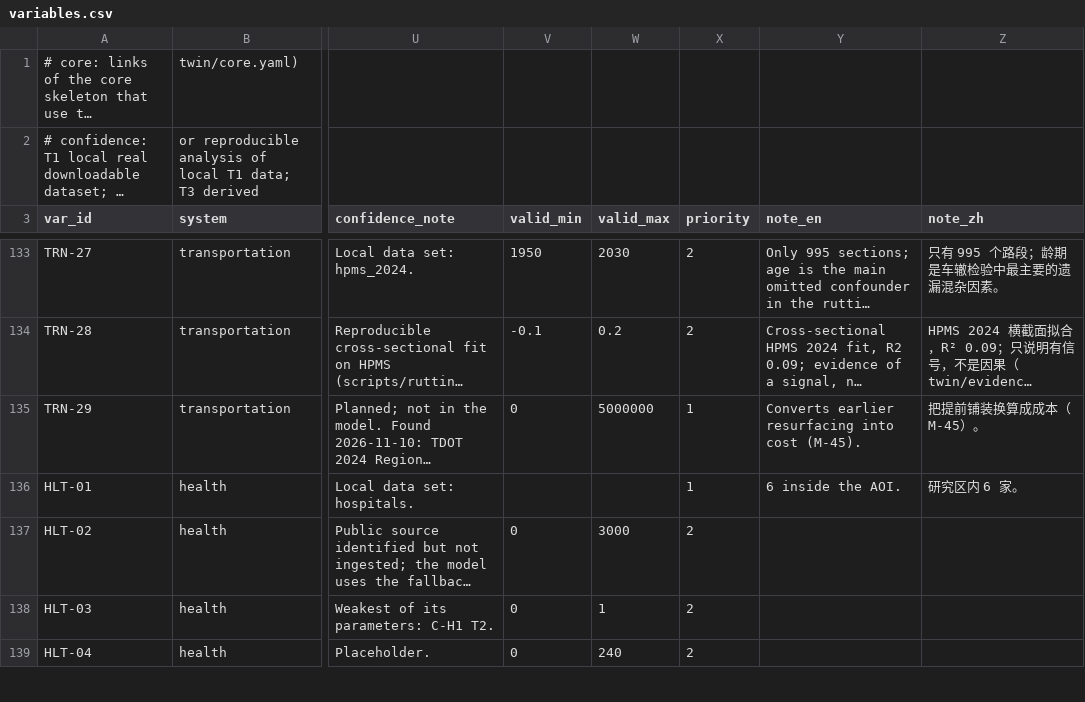
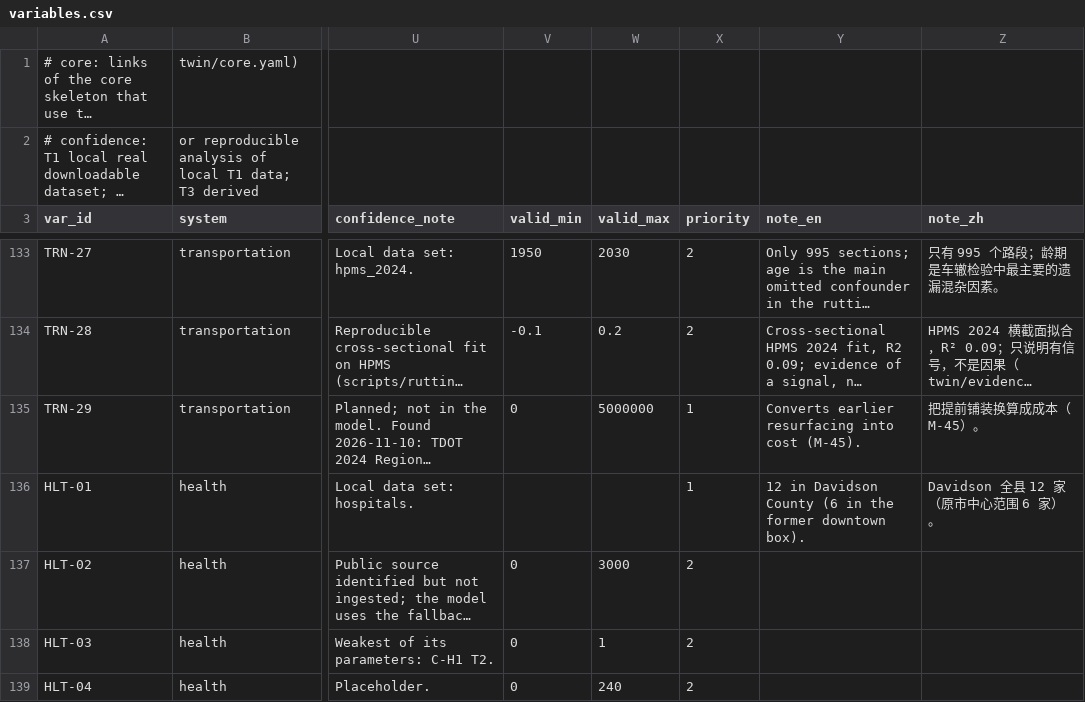
Before and after one commit to hibu-11/nashville-heat-twin, a CSV file: twin/variables.csv, drawn as a sheet; only a part is shown, gaps mark what is left out; long unchanged cells end in …; the diff covers the shown part only; the diff names each change by its address in the sheet, - before the commit and + after, or states it on an @@ line.

```diff
--- a/twin/variables.csv
+++ b/twin/variables.csv
-Y136 (note_en): 6 inside the AOI.
+Y136 (note_en): 12 in Davidson County (6 in the former downtown box).
-Z136 (note_zh): 研究区内 6 家。
+Z136 (note_zh): Davidson 全县 12 家（原市中心范围 6 家）。
```
Also changed, not shown: 5 added rows and 18 edited cells elsewhere in this file, twin/relations.csv, 10 other files.
